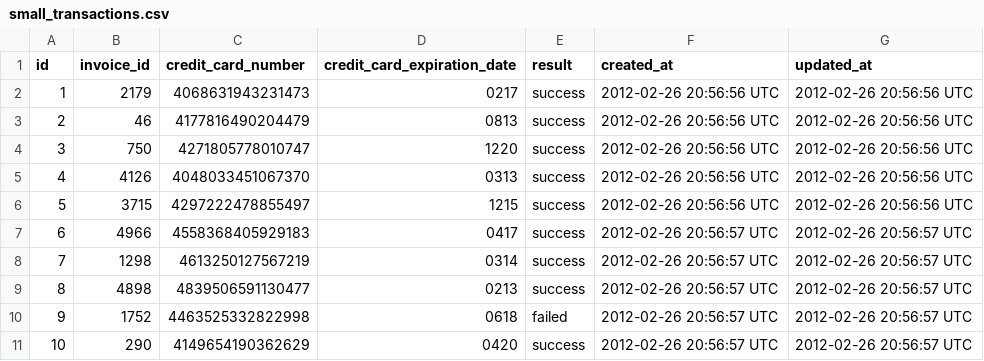
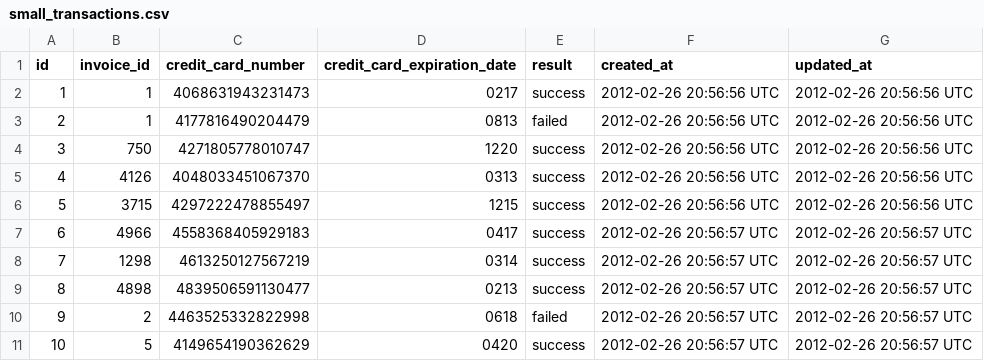
Before and after one commit to turingschool-examples/black_thursday, a CSV file: data/small_transactions.csv, drawn as a sheet.

Commit message:
invoice relationship methods built, tests are skipped pending transaction and customer objects

```diff
--- a/data/small_transactions.csv
+++ b/data/small_transactions.csv
@@ -1,4 +1,4 @@
 id,invoice_id,credit_card_number,credit_card_expiration_date,result,created_at,updated_at
-1,2179,4068631943231473,0217,success,2012-02-26 20:56:56 UTC,2012-02-26 20:56:56 UTC
-2,46,4177816490204479,0813,success,2012-02-26 20:56:56 UTC,2012-02-26 20:56:56 UTC
+1,1,4068631943231473,0217,success,2012-02-26 20:56:56 UTC,2012-02-26 20:56:56 UTC
+2,1,4177816490204479,0813,failed,2012-02-26 20:56:56 UTC,2012-02-26 20:56:56 UTC
 3,750,4271805778010747,1220,success,2012-02-26 20:56:56 UTC,2012-02-26 20:56:56 UTC
@@ -9,3 +9,3 @@ id,invoice_id,credit_card_number,credit_card_expiration_date,result,created_at,u
 8,4898,4839506591130477,0213,success,2012-02-26 20:56:57 UTC,2012-02-26 20:56:57 UTC
-9,1752,4463525332822998,0618,failed,2012-02-26 20:56:57 UTC,2012-02-26 20:56:57 UTC
-10,290,4149654190362629,0420,success,2012-02-26 20:56:57 UTC,2012-02-26 20:56:57 UTC
+9,2,4463525332822998,0618,failed,2012-02-26 20:56:57 UTC,2012-02-26 20:56:57 UTC
+10,5,4149654190362629,0420,success,2012-02-26 20:56:57 UTC,2012-02-26 20:56:57 UTC
```
Also changed, not shown: 4 other files.
